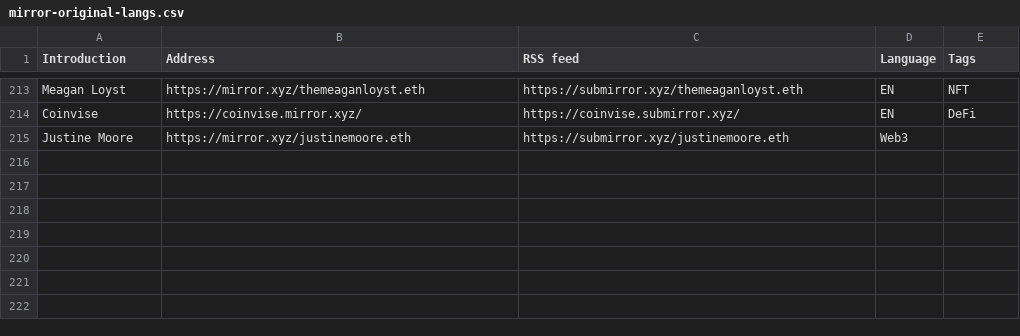
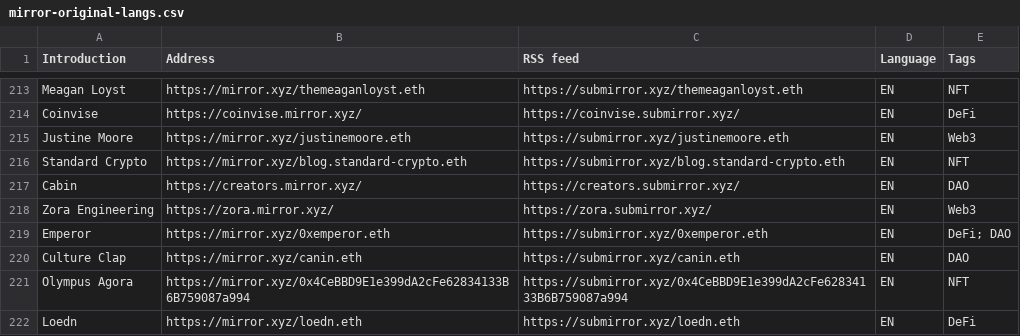
Before and after one commit to dbarobin/awesome-mirror, a CSV file: mirror-original-langs.csv, drawn as a sheet; only a part is shown, gaps mark what is left out.

Commit message:
Add multiple feed

```diff
--- a/mirror-original-langs.csv
+++ b/mirror-original-langs.csv
@@ -214,2 +214,9 @@ Meagan Loyst, https://mirror.xyz/themeaganloyst.eth, https://submirror.xyz/theme
 Coinvise, https://coinvise.mirror.xyz/, https://coinvise.submirror.xyz/, EN, DeFi
-Justine Moore, https://mirror.xyz/justinemoore.eth, https://submirror.xyz/justinemoore.eth, Web3
+Justine Moore, https://mirror.xyz/justinemoore.eth, https://submirror.xyz/justinemoore.eth, EN, Web3
+Standard Crypto, https://mirror.xyz/blog.standard-crypto.eth, https://submirror.xyz/blog.standard-crypto.eth, EN, NFT
+Cabin, https://creators.mirror.xyz/, https://creators.submirror.xyz/, EN, DAO
+Zora Engineering, https://zora.mirror.xyz/, https://zora.submirror.xyz/, EN, Web3
+Emperor, https://mirror.xyz/0xemperor.eth, https://submirror.xyz/0xemperor.eth, EN, DeFi; DAO
+Culture Clap, https://mirror.xyz/canin.eth, https://submirror.xyz/canin.eth, EN, DAO
+Olympus Agora, https://mirror.xyz/0x4CeBBD9E1e399dA2cFe62834133B6B759087a994, https://submirror.xyz/0x4CeBBD9E1e399dA2cFe62834133B6B759087a994, EN, NFT
+Loedn, https://mirror.xyz/loedn.eth, https://submirror.xyz/loedn.eth, EN, DeFi
```
Also changed, not shown: mirror-original.csv.
